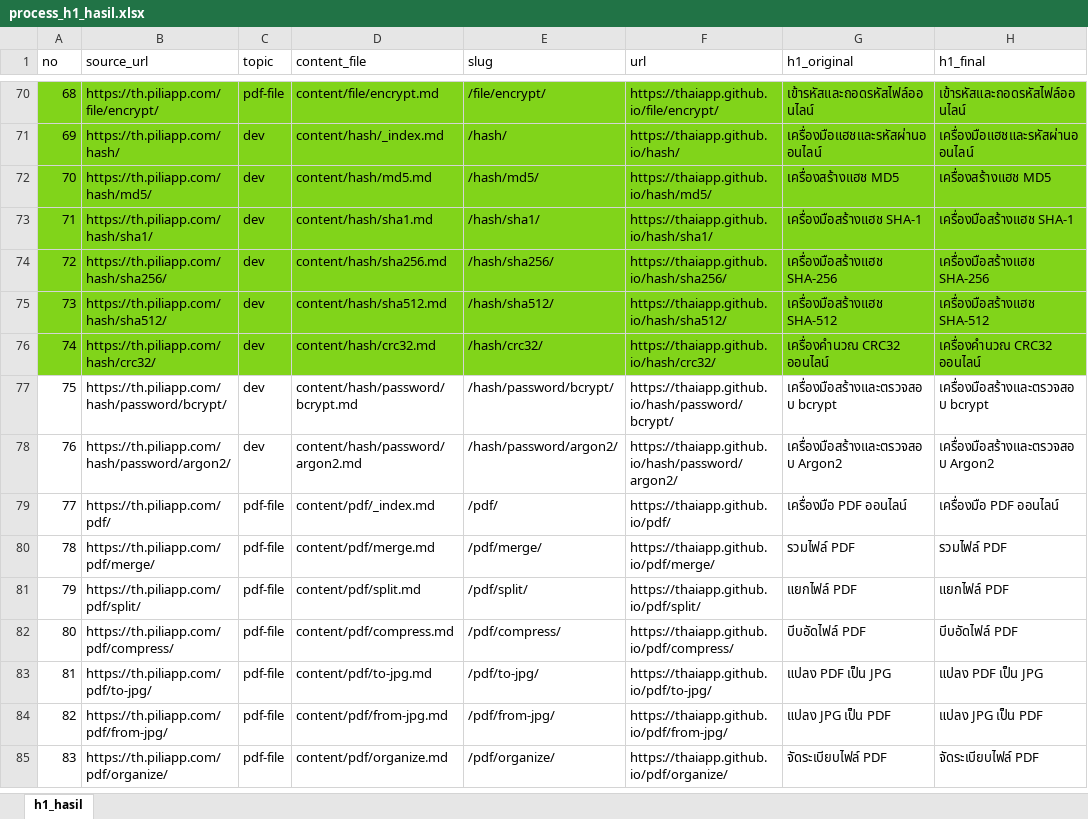
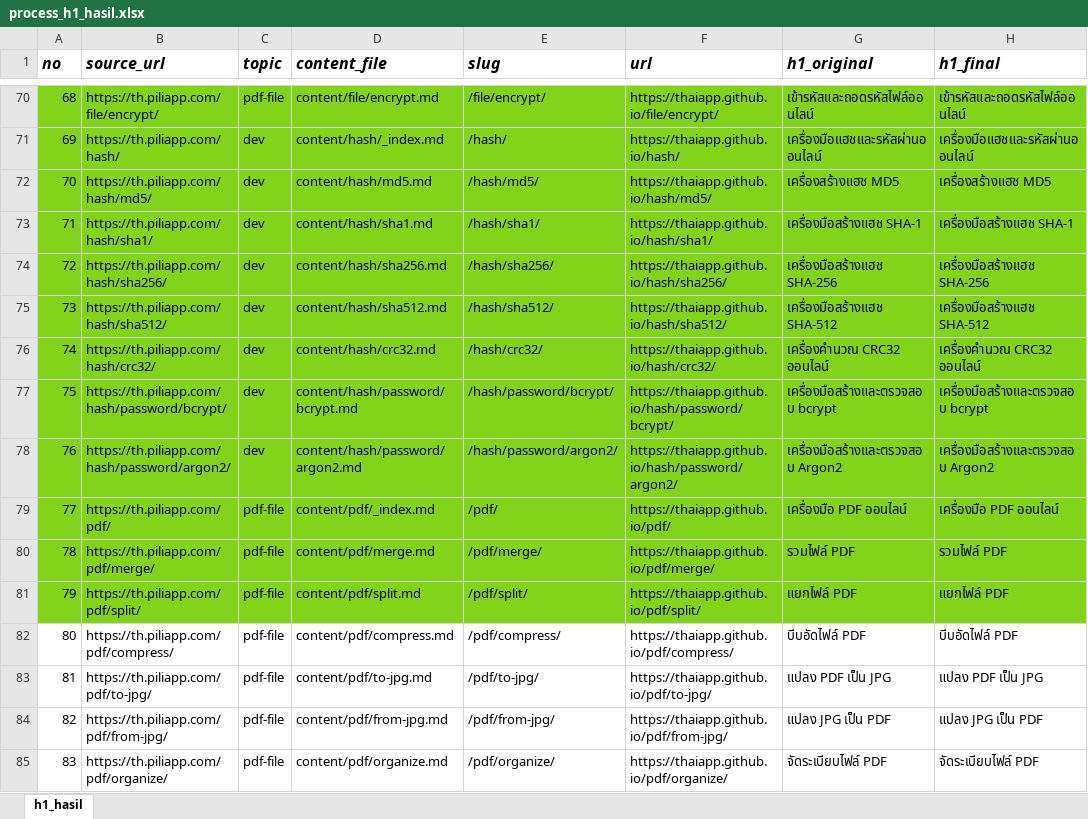
Before and after one commit to thaiapp/thaiapp.github.io, an Excel workbook: process_h1_hasil.xlsx, sheet h1_hasil, drawn as a sheet; only a part is shown, gaps mark what is left out; values as stored, in another font and other column widths than the file's, no borders; the diff names each change by its address in the sheet, - before the commit and + after, or states it on an @@ line.

```diff
--- a/process_h1_hasil.xlsx (sheet h1_hasil)
+++ b/process_h1_hasil.xlsx (sheet h1_hasil)
@@ A1:H1 bold: off → on, italic: off → on, text size: larger @@
-A77:H81 fill: none
+A77:H81 fill: #81D41A
```
Also changed, not shown: 7 other files.
